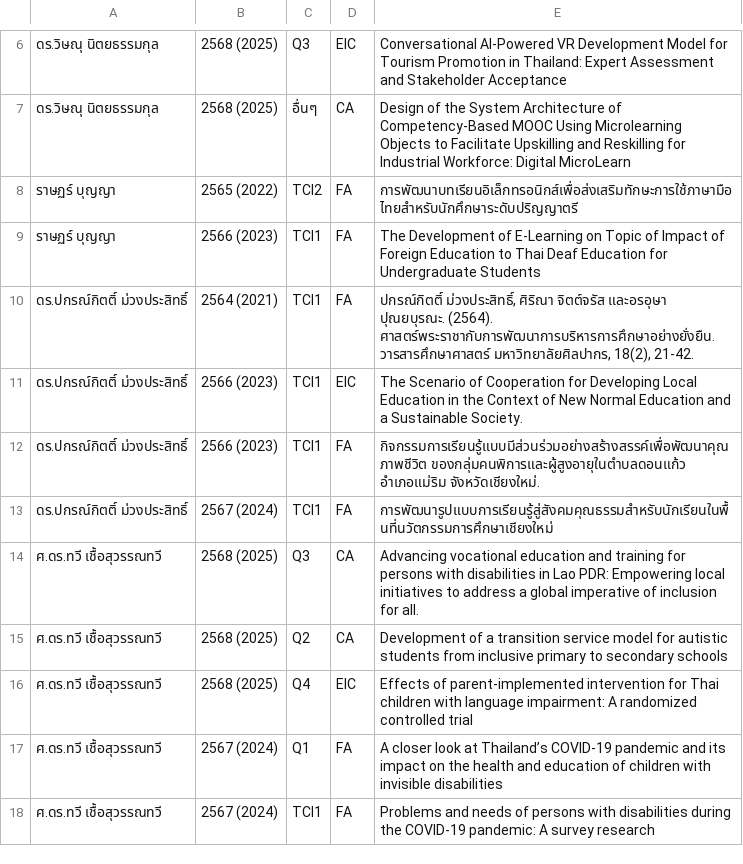
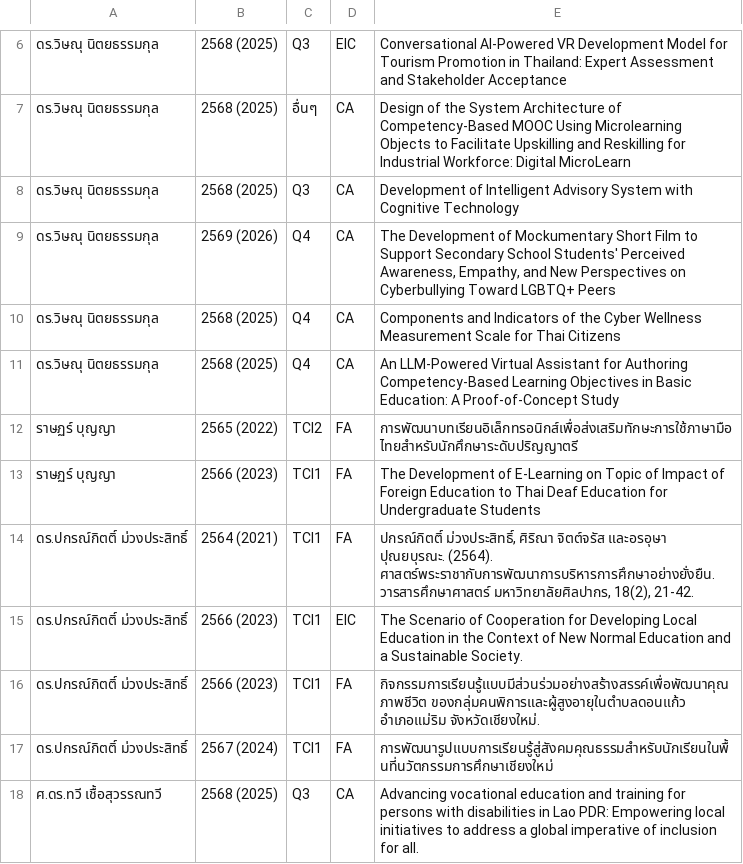
Before and after one commit to Supachan/academic-staff-workload, a CSV file: author_publications.csv, drawn as a sheet; only a part is shown, gaps mark what is left out; the shorter side is filled out with more unchanged rows; the diff names each change by its address in the sheet, - before the commit and + after, or states it on an @@ line.

```diff
--- a/author_publications.csv
+++ b/author_publications.csv
+row 8: ดร.วิษณุ นิตยธรรมกุล | 2568 (2025) | Q3 | CA | Development of Intelligent Advisory System with Cognitive Technology
+row 9: ดร.วิษณุ นิตยธรรมกุล | 2569 (2026) | Q4 | CA | The Development of Mockumentary Short Film to Support Secondary School Students' Perceived Awareness, Empathy, and New Perspectives on Cyberbullying Toward LGBTQ+ Peers
+row 10: ดร.วิษณุ นิตยธรรมกุล | 2568 (2025) | Q4 | CA | Components and Indicators of the Cyber Wellness Measurement Scale for Thai Citizens
+row 11: ดร.วิษณุ นิตยธรรมกุล | 2568 (2025) | Q4 | CA | An LLM-Powered Virtual Assistant for Authoring Competency-Based Learning Objectives in Basic Education: A Proof-of-Concept Study
```
Also changed, not shown: author_publications_categorized.csv, 1 other file.
